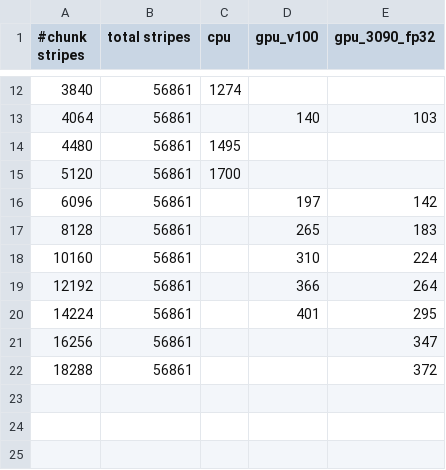
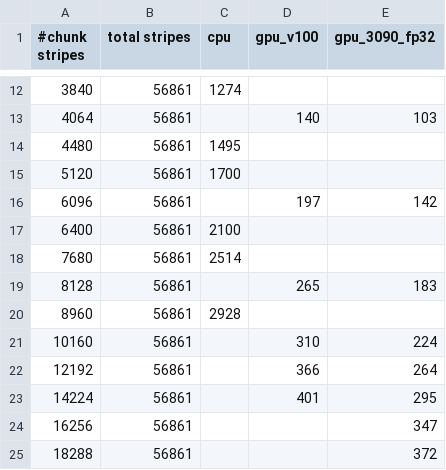
Before and after one commit to sfiligoi/unifrac, a CSV file: benchmarks/splitting_113k_uw.csv, drawn as a sheet; only a part is shown, gaps mark what is left out.

```diff
--- a/benchmarks/splitting_113k_uw.csv
+++ b/benchmarks/splitting_113k_uw.csv
@@ -16,3 +16,6 @@
 6096,56861,,197,142
+6400,56861,2100,,
+7680,56861,2514,,
 8128,56861,,265,183
+8960,56861,2928,,
 10160,56861,,310,224
```
Also changed, not shown: benchmarks/summary_uw.csv, benchmarks/summary_uw_f.csv, 3 other files.
